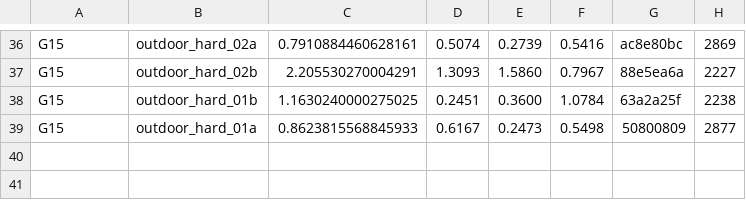
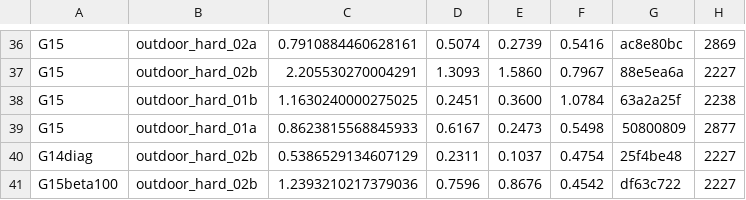
Before and after one commit to rsasaki0109/lidar_slam_ros2, a CSV file: bench_report/data/phase1_global/koide_front.csv, drawn as a sheet; only a part is shown, gaps mark what is left out; the diff names each change by its address in the sheet, - before the commit and + after, or states it on an @@ line.

```diff
--- a/bench_report/data/phase1_global/koide_front.csv
+++ b/bench_report/data/phase1_global/koide_front.csv
+row 40: G14diag | outdoor_hard_02b | 0.5386529134607129 | 0.2311 | 0.1037 | 0.4754 | 25f4be48 | 2227
+row 41: G15beta100 | outdoor_hard_02b | 1.2393210217379036 | 0.7596 | 0.8676 | 0.4542 | df63c722 | 2227
```
Also changed, not shown: bench_report/data/phase1_global/oxford_front.csv, 1 other file.
